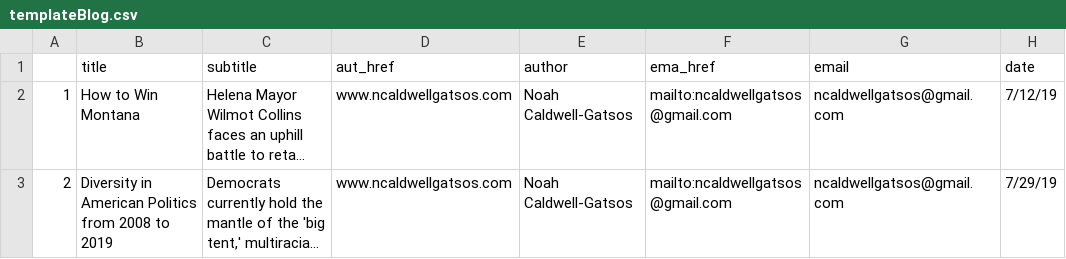
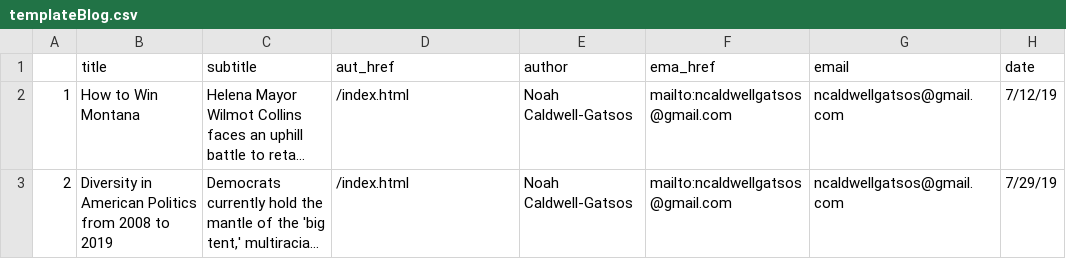
Before and after one commit to ncaldwell17/ncaldwell17.github.io, a CSV file: templateBlog.csv, drawn as a sheet; only a part is shown; long unchanged cells end in …; the diff names each change by its address in the sheet, - before the commit and + after, or states it on an @@ line.

```diff
--- a/templateBlog.csv
+++ b/templateBlog.csv
-D2:D3 (aut_href): www.ncaldwellgatsos.com
+D2:D3 (aut_href): /index.html
```
Also changed, not shown: 2 other files.
